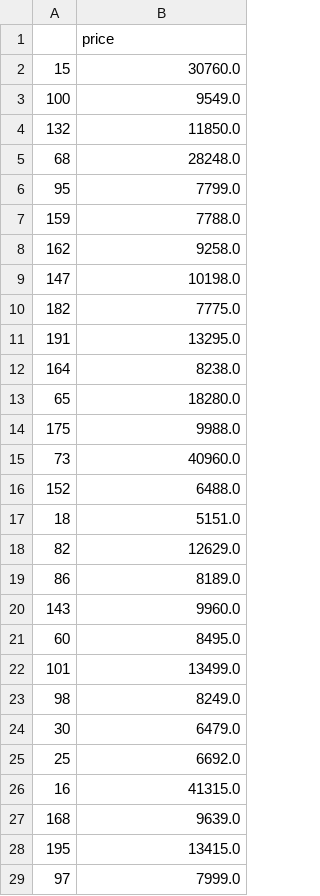
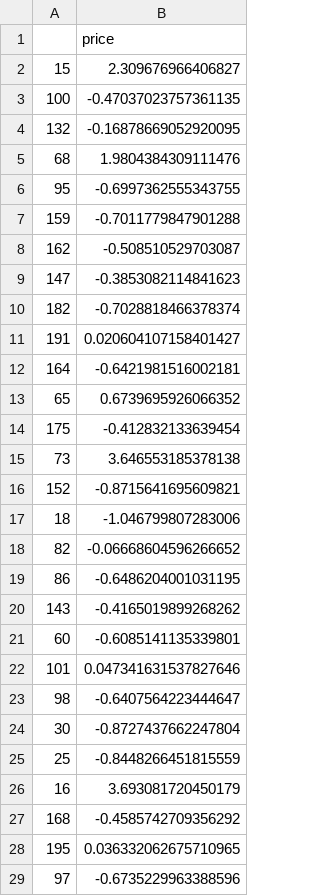
Before and after one commit to abid-sara/Automobile, a CSV file: notebooks/y_test.csv, drawn as a sheet; only a part is shown; the diff covers the shown part only.

```diff
--- a/notebooks/y_test.csv
+++ b/notebooks/y_test.csv
@@ -1,29 +1,29 @@
 ,price
-15,30760.0
-100,9549.0
-132,11850.0
-68,28248.0
-95,7799.0
-159,7788.0
-162,9258.0
-147,10198.0
-182,7775.0
-191,13295.0
-164,8238.0
-65,18280.0
-175,9988.0
-73,40960.0
-152,6488.0
-18,5151.0
-82,12629.0
-86,8189.0
-143,9960.0
-60,8495.0
-101,13499.0
-98,8249.0
-30,6479.0
-25,6692.0
-16,41315.0
-168,9639.0
-195,13415.0
-97,7999.0
+15,2.309676966406827
+100,-0.47037023757361135
+132,-0.16878669052920095
+68,1.9804384309111476
+95,-0.6997362555343755
+159,-0.7011779847901288
+162,-0.508510529703087
+147,-0.3853082114841623
+182,-0.7028818466378374
+191,0.020604107158401427
+164,-0.6421981516002181
+65,0.6739695926066352
+175,-0.412832133639454
+73,3.646553185378138
+152,-0.8715641695609821
+18,-1.046799807283006
+82,-0.06668604596266652
+86,-0.6486204001031195
+143,-0.4165019899268262
+60,-0.6085141135339801
+101,0.047341631537827646
+98,-0.6407564223444647
+30,-0.8727437662247804
+25,-0.8448266451815559
+16,3.693081720450179
+168,-0.4585742709356292
+195,0.036332062675710965
+97,-0.6735229963388596
```
Also changed, not shown: 11 edited cells elsewhere in this file, notebooks/y_train.csv, 1 other file.
